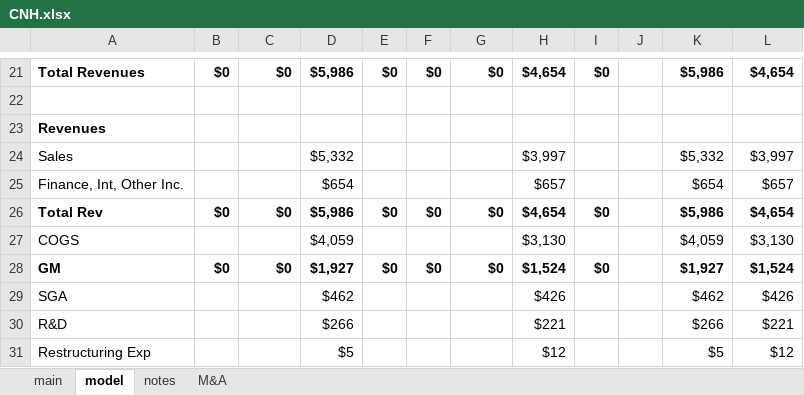
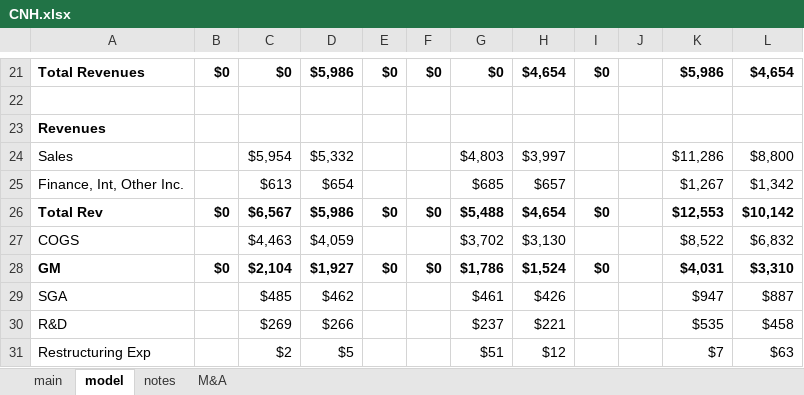
Before and after one commit to cchristner/models, an Excel workbook: CNH/CNH.xlsx, sheet model, drawn as a sheet; only a part is shown, gaps mark what is left out; values as stored, in another font and other column widths than the file's, no borders; the diff covers the shown part only; the diff names each change by its address in the sheet, - before the commit and + after, or states it on an @@ line.

Commit message:
q2 CNH

```diff
--- a/CNH/CNH.xlsx (sheet model)
+++ b/CNH/CNH.xlsx (sheet model)
-C24: (empty)
+C24: $5,954
-G24: (empty)
+G24: $4,803
-K24: $5,332
+K24: $11,286
-L24: $3,997
+L24: $8,800
-C25: (empty)
+C25: $613
-G25: (empty)
+G25: $685
-K25: $654
+K25: $1,267
-L25: $657
+L25: $1,342
-C26: $0
+C26: $6,567
-G26: $0
+G26: $5,488
-K26: $5,986
+K26: $12,553
-L26: $4,654
+L26: $10,142
-C27: (empty)
+C27: $4,463
-G27: (empty)
+G27: $3,702
-K27: $4,059
+K27: $8,522
-L27: $3,130
+L27: $6,832
-C28: $0
+C28: $2,104
-G28: $0
+G28: $1,786
-K28: $1,927
+K28: $4,031
-L28: $1,524
+L28: $3,310
-C29: (empty)
+C29: $485
-G29: (empty)
+G29: $461
-K29: $462
+K29: $947
-L29: $426
+L29: $887
-C30: (empty)
+C30: $269
-G30: (empty)
+G30: $237
-K30: $266
+K30: $535
-L30: $221
+L30: $458
-C31: (empty)
+C31: $2
-G31: (empty)
+G31: $51
-K31: $5
+K31: $7
-L31: $12
+L31: $63
```
Also changed, not shown: 4 added rows, 238 edited cells and cell formats elsewhere in this sheet, formulas that keep their value.
